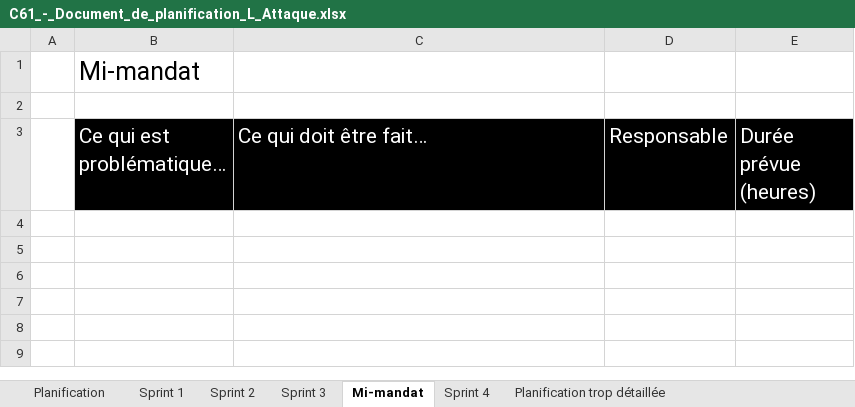
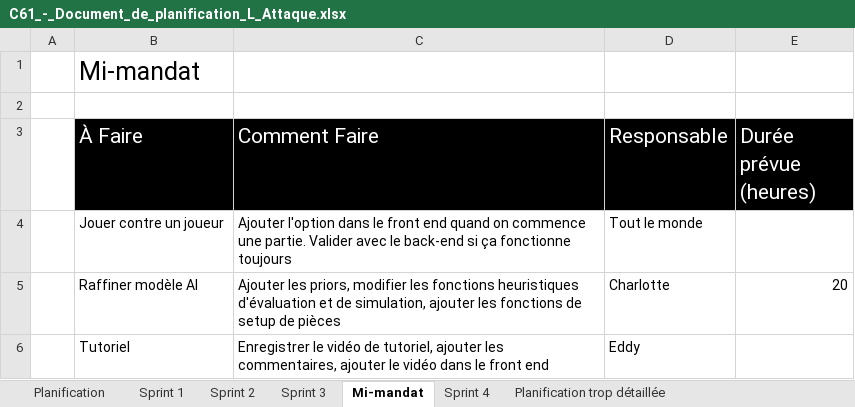
Before and after one commit to Icarium17/L-Attaque, an Excel workbook: doc/C61_-_Document_de_planification_L_Attaque.xlsx, sheet Mi-mandat, drawn as a sheet; values as stored, in another font and other column widths than the file's, no borders; the diff names each change by its address in the sheet, - before the commit and + after, or states it on an @@ line.

Commit message:
planification après rencontre prof

```diff
--- a/doc/C61_-_Document_de_planification_L_Attaque.xlsx (sheet Mi-mandat)
+++ b/doc/C61_-_Document_de_planification_L_Attaque.xlsx (sheet Mi-mandat)
-B3: Ce qui est problématique…
+B3: À Faire
-C3: Ce qui doit être fait…
+C3: Comment Faire
+row 4:  | Jouer contre un joueur | Ajouter l'option dans le front end quand on commence une partie. Valider avec le back-end si ça fonctionne toujours | Tout le monde
+row 5:  | Raffiner modèle AI | Ajouter les priors, modifier les fonctions heuristiques d'évaluation et de simulation, ajouter les fonctions de setup de pièces | Charlotte | 20
+row 6:  | Tutoriel | Enregistrer le vidéo de tutoriel, ajouter les commentaires, ajouter le vidéo dans le front end | Eddy
```
Also changed, not shown: sheet Sprint 4, 9 other files.
